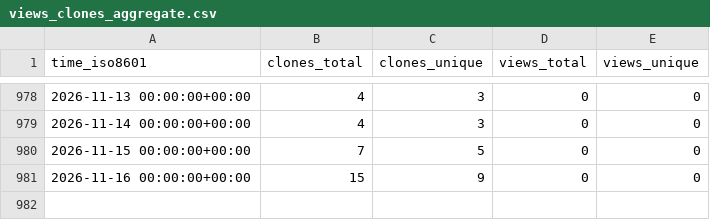
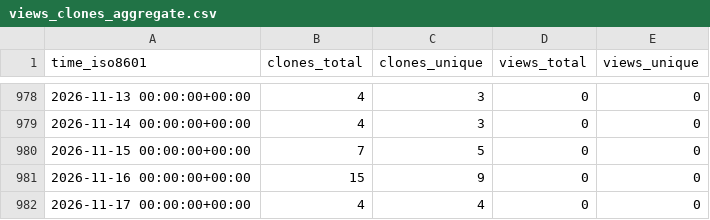
Before and after one commit to stablecaps/rkraken-architecture, a CSV file: stablecaps/rkraken-architecture/ghrs-data/views_clones_aggregate.csv, drawn as a sheet; only a part is shown, gaps mark what is left out.

```diff
--- a/stablecaps/rkraken-architecture/ghrs-data/views_clones_aggregate.csv
+++ b/stablecaps/rkraken-architecture/ghrs-data/views_clones_aggregate.csv
@@ -981 +981,2 @@ time_iso8601,clones_total,clones_unique,views_total,views_unique
 2026-11-16 00:00:00+00:00,15,9,0,0
+2026-11-17 00:00:00+00:00,4,4,0,0
```
Also changed, not shown: 1 other file.
